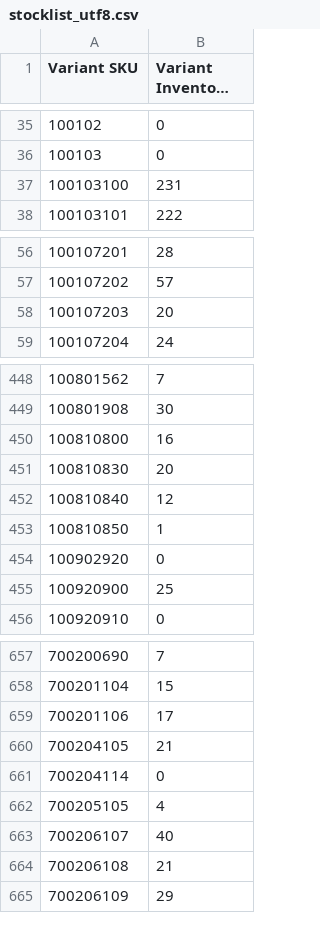
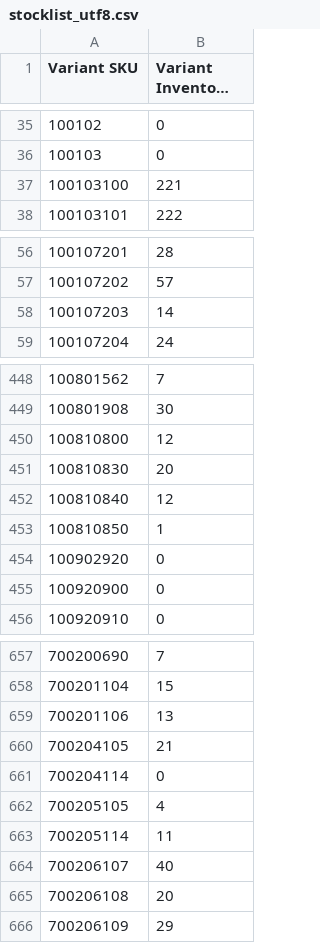
Before and after one commit to stevenlangeshops/inventory_feed_danform, a CSV file: stocklist_utf8.csv, drawn as a sheet; only a part is shown, gaps mark what is left out; long unchanged cells end in …; addresses are those after the commit; the diff covers the shown part only; the diff names each change by its address in the sheet, - before the commit and + after, or states it on an @@ line.

```diff
--- a/stocklist_utf8.csv
+++ b/stocklist_utf8.csv
-B37 (Variant Inventory Qty): 231
+B37 (Variant Inventory Qty): 221
-B58 (Variant Inventory Qty): 20
+B58 (Variant Inventory Qty): 14
-B450 (Variant Inventory Qty): 16
+B450 (Variant Inventory Qty): 12
-B455 (Variant Inventory Qty): 25
+B455 (Variant Inventory Qty): 0
-B659 (Variant Inventory Qty): 17
+B659 (Variant Inventory Qty): 13
+row 663: 700205114 | 11
-B665 (Variant Inventory Qty): 21
+B665 (Variant Inventory Qty): 20
```
Also changed, not shown: 13 edited cells elsewhere in this file.
